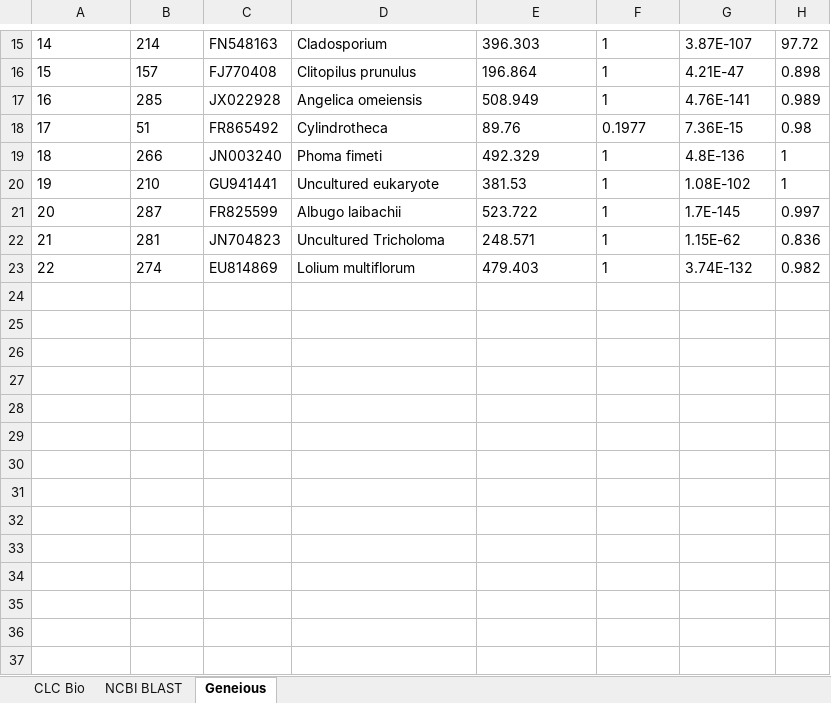
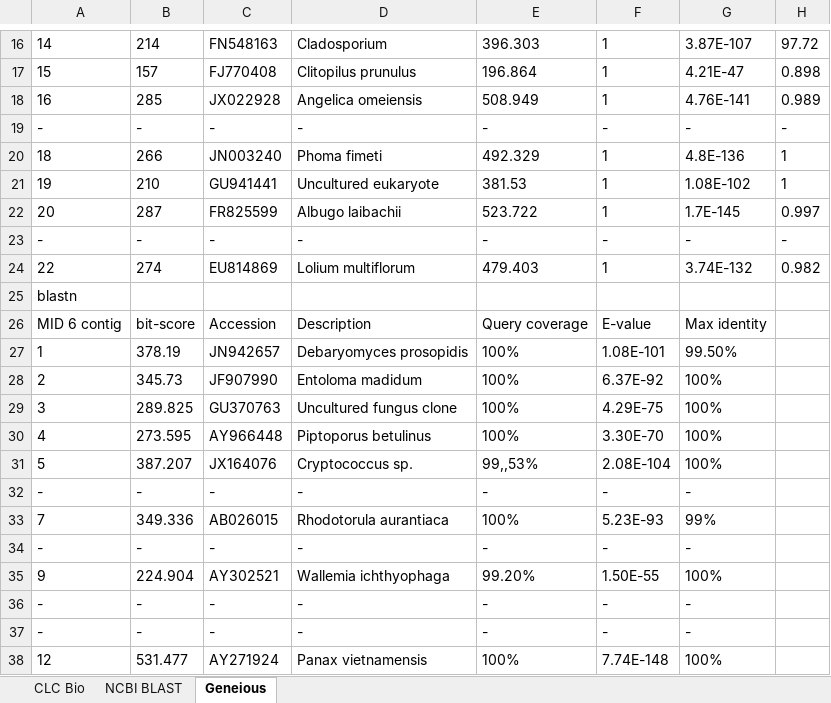
Before and after one commit to naturalis/HTS-barcode-checker, an Excel workbook: doc/Bijlage 2.xlsx, sheet Geneious, drawn as a sheet; only a part is shown, gaps mark what is left out; values as stored, in another font and other column widths than the file's, no borders; removed rows and columns are numbered as before the commit, all else as after; the diff covers the shown part only; the diff names each change by its address in the sheet, - before the commit and + after, or states it on an @@ line.

```diff
--- a/doc/Bijlage 2.xlsx (sheet Geneious)
+++ b/doc/Bijlage 2.xlsx (sheet Geneious)
-row 18: 17 | 51 | FR865492 | Cylindrotheca | 89.76 | 0.1977 | 7.36E-15 | 0.98
+row 19: - | - | - | - | - | - | - | -
-row 22: 21 | 281 | JN704823 | Uncultured Tricholoma | 248.571 | 1 | 1.15E-62 | 0.836
+row 23: - | - | - | - | - | - | - | -
+row 25: blastn
+row 26: MID 6 contig | bit-score | Accession | Description | Query coverage | E-value | Max identity
+row 27: 1 | 378.19 | JN942657 | Debaryomyces prosopidis | 100% | 1.08E-101 | 99.50%
+row 28: 2 | 345.73 | JF907990 | Entoloma madidum | 100% | 6.37E-92 | 100%
+row 29: 3 | 289.825 | GU370763 | Uncultured fungus clone | 100% | 4.29E-75 | 100%
+row 30: 4 | 273.595 | AY966448 | Piptoporus betulinus | 100% | 3.30E-70 | 100%
+row 31: 5 | 387.207 | JX164076 | Cryptococcus sp. | 99,,53% | 2.08E-104 | 100%
+row 32: - | - | - | - | - | - | -
+row 33: 7 | 349.336 | AB026015 | Rhodotorula aurantiaca | 100% | 5.23E-93 | 99%
+row 34: - | - | - | - | - | - | -
+row 35: 9 | 224.904 | AY302521 | Wallemia ichthyophaga | 99.20% | 1.50E-55 | 100%
+row 36: - | - | - | - | - | - | -
+row 37: - | - | - | - | - | - | -
+row 38: 12 | 531.477 | AY271924 | Panax vietnamensis | 100% | 7.74E-148 | 100%
```
Also changed, not shown: 13 added rows and 2 removed rows elsewhere in this sheet, sheet NCBI BLAST, sheet CLC Bio, 3 other files.
